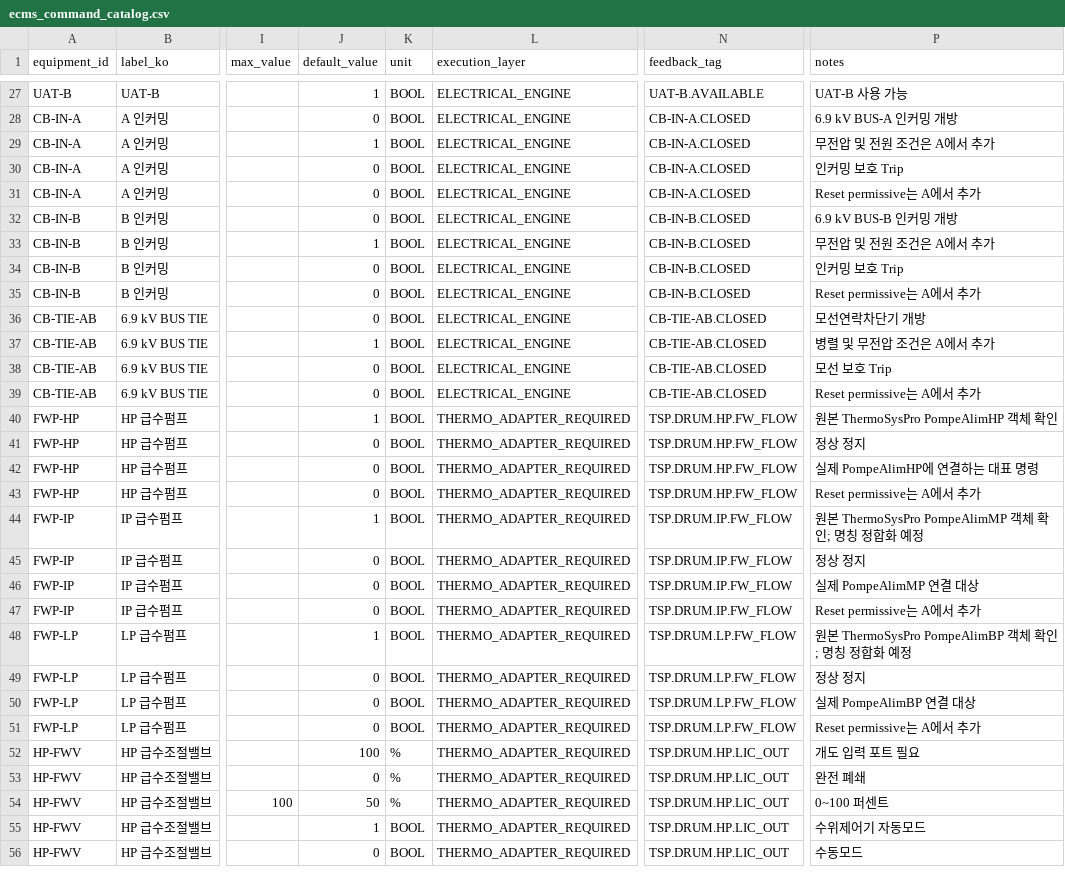
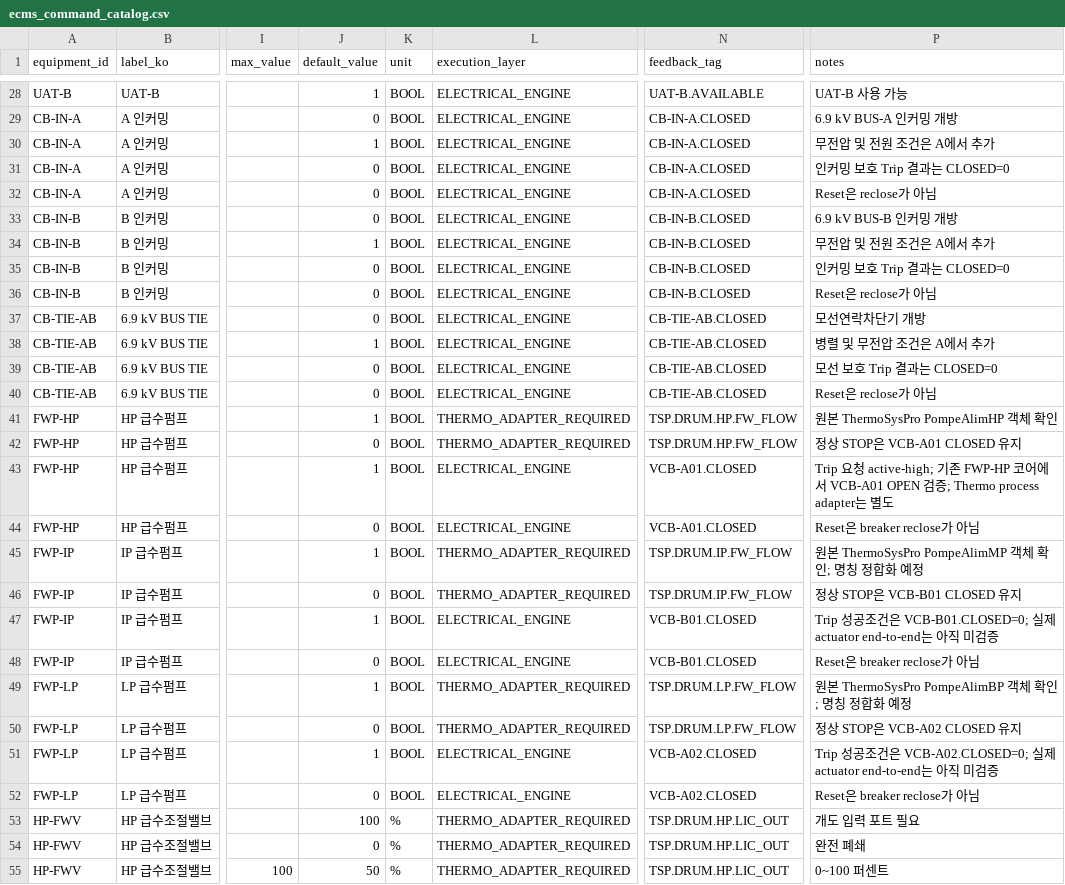
Before and after one commit to khaku25/triplens-thermosyspro-cloud-runner, a CSV file: config/ecms_command_catalog.csv, drawn as a sheet; only a part is shown, gaps mark what is left out; the shorter side is filled out with more unchanged rows; addresses are those after the commit; the diff covers the shown part only; the diff names each change by its address in the sheet, - before the commit and + after, or states it on an @@ line.

Commit message:
Canonicalize Trip as breaker CLOSED equals zero and separate GT derating

```diff
--- a/config/ecms_command_catalog.csv
+++ b/config/ecms_command_catalog.csv
-P31 (notes): 인커밍 보호 Trip
+P31 (notes): 인커밍 보호 Trip 결과는 CLOSED=0
-P32 (notes): Reset permissive는 A에서 추가
+P32 (notes): Reset은 reclose가 아님
-P35 (notes): 인커밍 보호 Trip
+P35 (notes): 인커밍 보호 Trip 결과는 CLOSED=0
-P36 (notes): Reset permissive는 A에서 추가
+P36 (notes): Reset은 reclose가 아님
-P39 (notes): 모선 보호 Trip
+P39 (notes): 모선 보호 Trip 결과는 CLOSED=0
-P40 (notes): Reset permissive는 A에서 추가
+P40 (notes): Reset은 reclose가 아님
-P42 (notes): 정상 정지
+P42 (notes): 정상 STOP은 VCB-A01 CLOSED 유지
-J43 (default_value): 0
+J43 (default_value): 1
-L43:L44 (execution_layer): THERMO_ADAPTER_REQUIRED
+L43:L44 (execution_layer): ELECTRICAL_ENGINE
-N43:N44 (feedback_tag): TSP.DRUM.HP.FW_FLOW
+N43:N44 (feedback_tag): VCB-A01.CLOSED
-P43 (notes): 실제 PompeAlimHP에 연결하는 대표 명령
+P43 (notes): Trip 요청 active-high; 기존 FWP-HP 코어에서 VCB-A01 OPEN 검증; Thermo process adapter는 별도
-P44 (notes): Reset permissive는 A에서 추가
+P44 (notes): Reset은 breaker reclose가 아님
-P46 (notes): 정상 정지
+P46 (notes): 정상 STOP은 VCB-B01 CLOSED 유지
-J47 (default_value): 0
+J47 (default_value): 1
-L47:L48 (execution_layer): THERMO_ADAPTER_REQUIRED
+L47:L48 (execution_layer): ELECTRICAL_ENGINE
-N47:N48 (feedback_tag): TSP.DRUM.IP.FW_FLOW
+N47:N48 (feedback_tag): VCB-B01.CLOSED
-P47 (notes): 실제 PompeAlimMP 연결 대상
+P47 (notes): Trip 성공조건은 VCB-B01.CLOSED=0; 실제 actuator end-to-end는 아직 미검증
-P48 (notes): Reset permissive는 A에서 추가
+P48 (notes): Reset은 breaker reclose가 아님
-P50 (notes): 정상 정지
+P50 (notes): 정상 STOP은 VCB-A02 CLOSED 유지
-J51 (default_value): 0
+J51 (default_value): 1
-L51:L52 (execution_layer): THERMO_ADAPTER_REQUIRED
+L51:L52 (execution_layer): ELECTRICAL_ENGINE
-N51:N52 (feedback_tag): TSP.DRUM.LP.FW_FLOW
+N51:N52 (feedback_tag): VCB-A02.CLOSED
-P51 (notes): 실제 PompeAlimBP 연결 대상
+P51 (notes): Trip 성공조건은 VCB-A02.CLOSED=0; 실제 actuator end-to-end는 아직 미검증
-P52 (notes): Reset permissive는 A에서 추가
+P52 (notes): Reset은 breaker reclose가 아님
```
Also changed, not shown: 1 added row and 14 edited cells elsewhere in this file.
